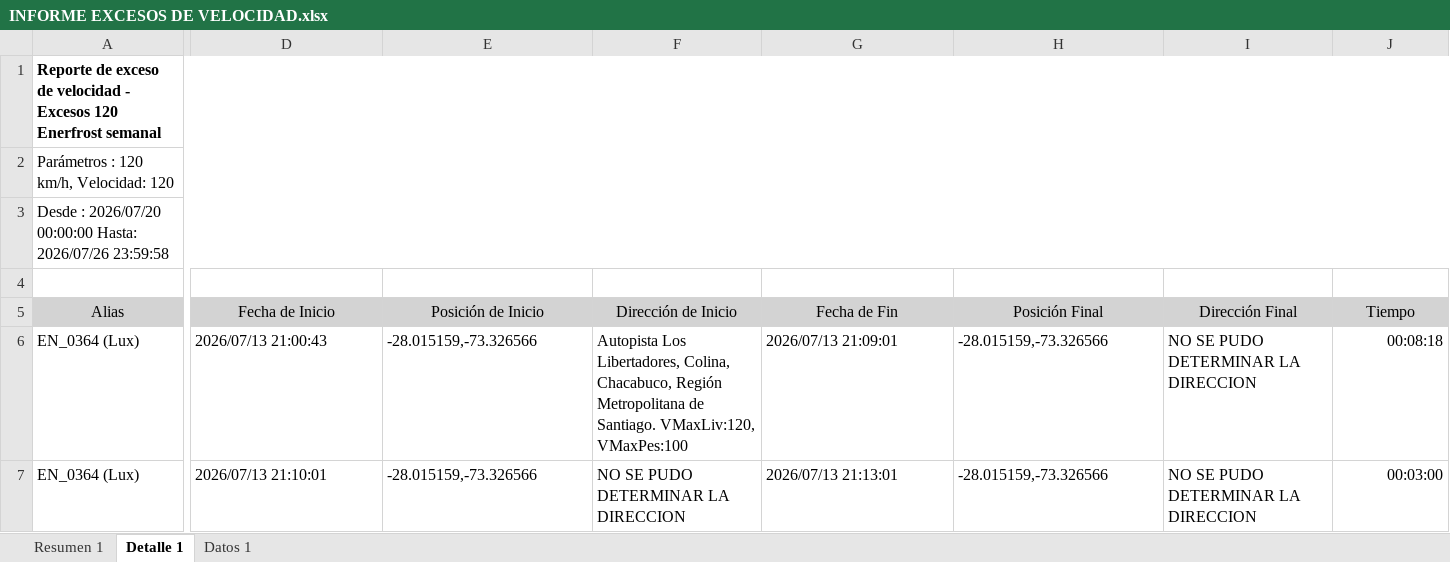
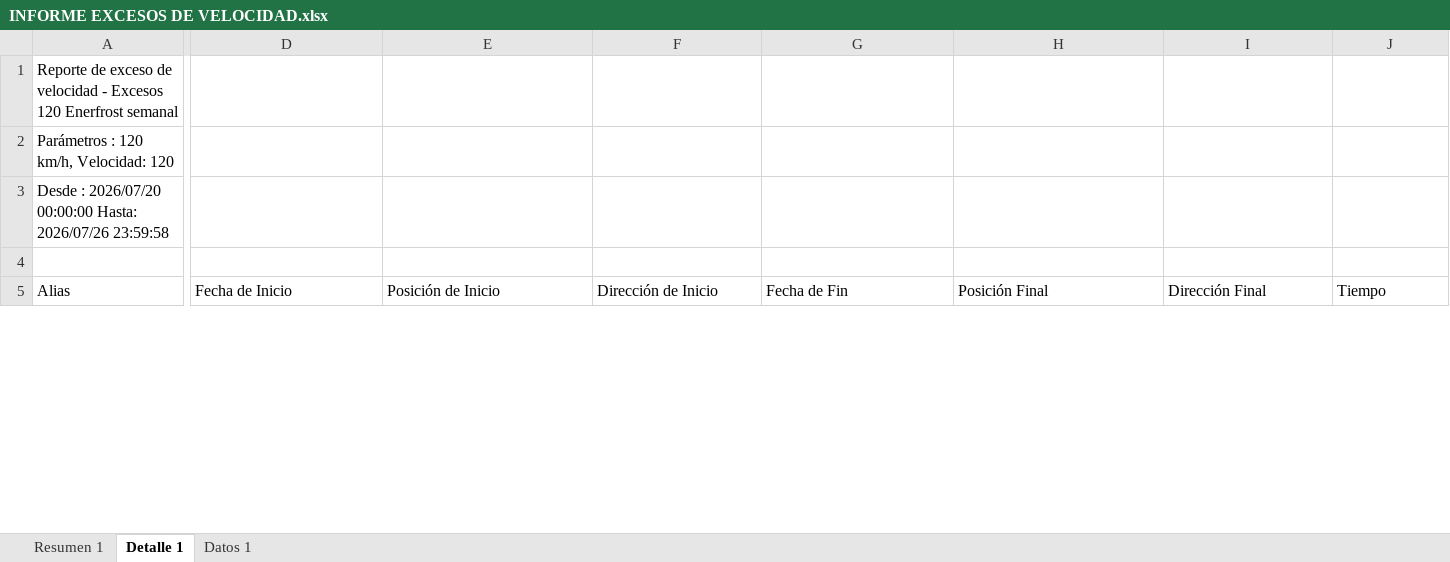
Before and after one commit to WurfelSPA/tracklink-enerfrost, an Excel workbook: INFORME EXCESOS DE VELOCIDAD.xlsx, sheet Detalle 1, drawn as a sheet; only a part is shown, gaps mark what is left out; values as stored, in another font and other column widths than the file's, no borders; table styles not drawn; rows hold the shown columns only; the diff covers the shown part only; the diff names each change by its address in the sheet, - before the commit and + after, or states it on an @@ line.

```diff
--- a/INFORME EXCESOS DE VELOCIDAD.xlsx (sheet Detalle 1)
+++ b/INFORME EXCESOS DE VELOCIDAD.xlsx (sheet Detalle 1)
-A1 bold: on
+A1 bold: off
-A1:O1 merged
-A2:O2 merged
-A3:O3 merged
@@ A5:J5 fill: #D3D3D3 → none, alignment: center → left @@
-row 6: EN_0364 (Lux) | 2026/07/13 21:00:43 | -28.015159,-73.326566 | Autopista Los Libertadores, Colina, Chacabuco, Región Metropolitana de Santiago. VMaxLiv:120, VMaxPes:100 | 2026/07/13 21:09:01 | -28.015159,-73.326566 | NO SE PUDO DETERMINAR LA DIRECCION | 00:08:18
-row 7: EN_0364 (Lux) | 2026/07/13 21:10:01 | -28.015159,-73.326566 | NO SE PUDO DETERMINAR LA DIRECCION | 2026/07/13 21:13:01 | -28.015159,-73.326566 | NO SE PUDO DETERMINAR LA DIRECCION | 00:03:00
```
Also changed, not shown: 61 removed rows, 45 edited cells and cell formats elsewhere in this sheet, sheet Datos 1, sheet Resumen 1, 2 other files.
